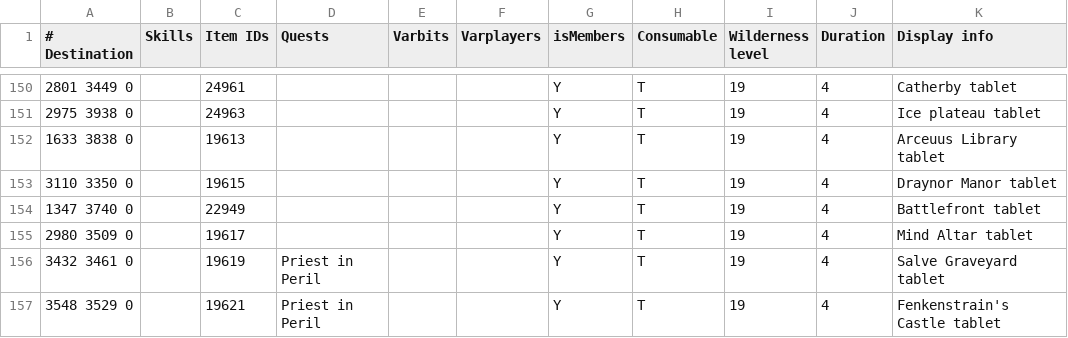
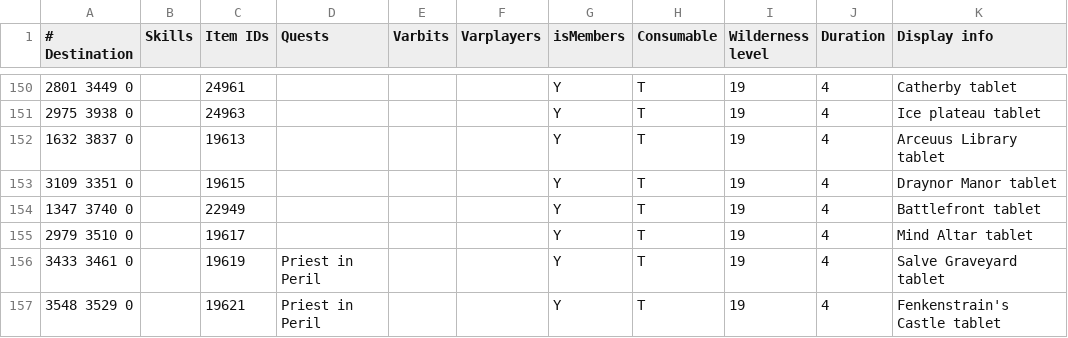
Before and after one commit to iEasyScript/xclient, a TSV file: runelite-client/src/main/resources/net/runelite/client/plugins/projectx/shortestpath/teleportation_items.tsv, drawn as a sheet; only a part is shown, gaps mark what is left out; the diff covers the shown part only.

```diff
--- a/runelite-client/src/main/resources/net/runelite/client/plugins/projectx/shortestpath/teleportation_items.tsv
+++ b/runelite-client/src/main/resources/net/runelite/client/plugins/projectx/shortestpath/teleportation_items.tsv
@@ -151,7 +151,7 @@
 2975 3938 0		24963				Y	T	19	4	Ice plateau tablet
-1633 3838 0		19613				Y	T	19	4	Arceuus Library tablet
-3110 3350 0		19615				Y	T	19	4	Draynor Manor tablet
+1632 3837 0		19613				Y	T	19	4	Arceuus Library tablet
+3109 3351 0		19615				Y	T	19	4	Draynor Manor tablet
 1347 3740 0		22949				Y	T	19	4	Battlefront tablet
-2980 3509 0		19617				Y	T	19	4	Mind Altar tablet
-3432 3461 0		19619	Priest in Peril			Y	T	19	4	Salve Graveyard tablet
+2979 3510 0		19617				Y	T	19	4	Mind Altar tablet
+3433 3461 0		19619	Priest in Peril			Y	T	19	4	Salve Graveyard tablet
 3548 3529 0		19621	Priest in Peril			Y	T	19	4	Fenkenstrain's Castle tablet
```
Also changed, not shown: 17 added rows and 41 edited cells elsewhere in this file.
